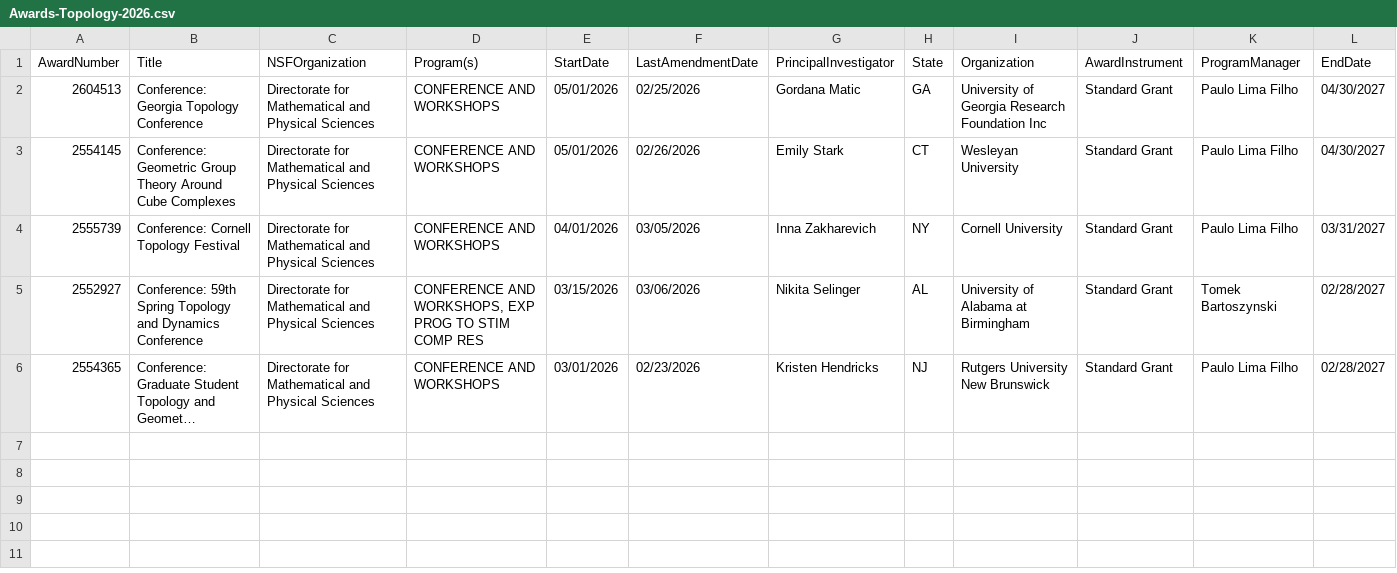
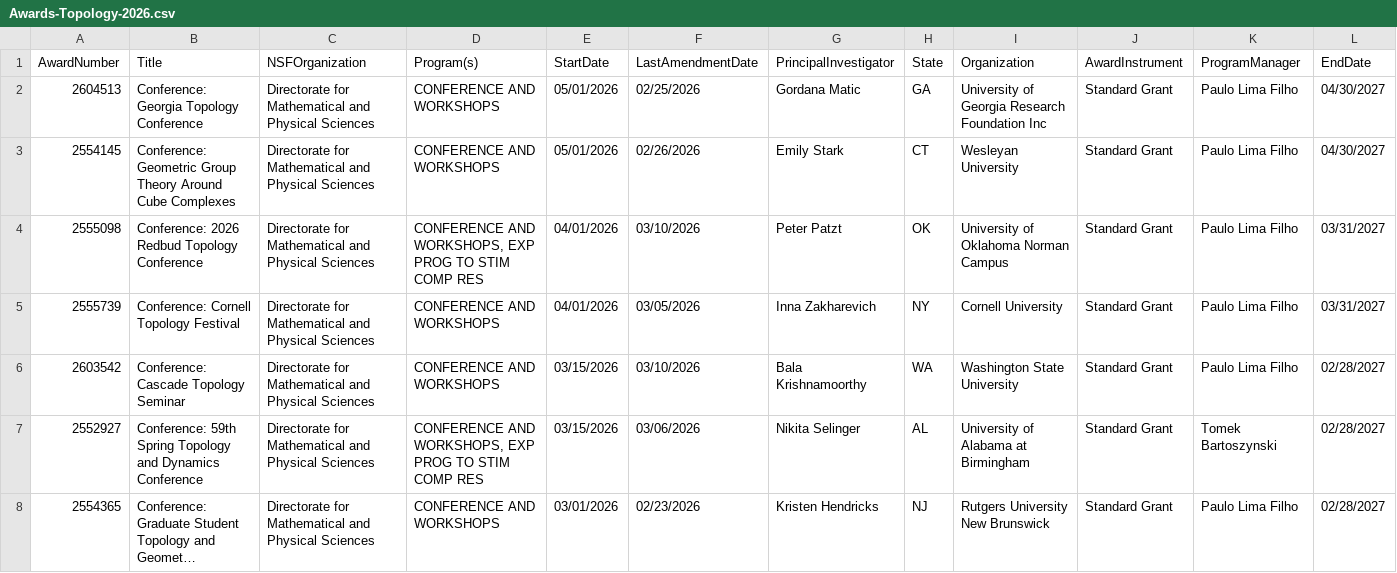
Before and after one commit to lowrank/NSF-DMS-awards, a CSV file: Topology/Awards-Topology-2026.csv, drawn as a sheet; only a part is shown; long unchanged cells end in …; rows hold the shown columns only; the diff names each change by its address in the sheet, - before the commit and + after, or states it on an @@ line.

Commit message:
Update Awards

```diff
--- a/Topology/Awards-Topology-2026.csv
+++ b/Topology/Awards-Topology-2026.csv
+row 4: 2555098 | Conference: 2026 Redbud Topology Conference | Directorate for Mathematical and Physical Sciences | CONFERENCE AND WORKSHOPS, EXP PROG TO STIM COMP RES | 04/01/2026 | 03/10/2026 | Peter Patzt | OK | University of Oklahoma Norman Campus | Standard Grant | Paulo Lima Filho | 03/31/2027
+row 6: 2603542 | Conference: Cascade Topology Seminar | Directorate for Mathematical and Physical Sciences | CONFERENCE AND WORKSHOPS | 03/15/2026 | 03/10/2026 | Bala Krishnamoorthy | WA | Washington State University | Standard Grant | Paulo Lima Filho | 02/28/2027
```
